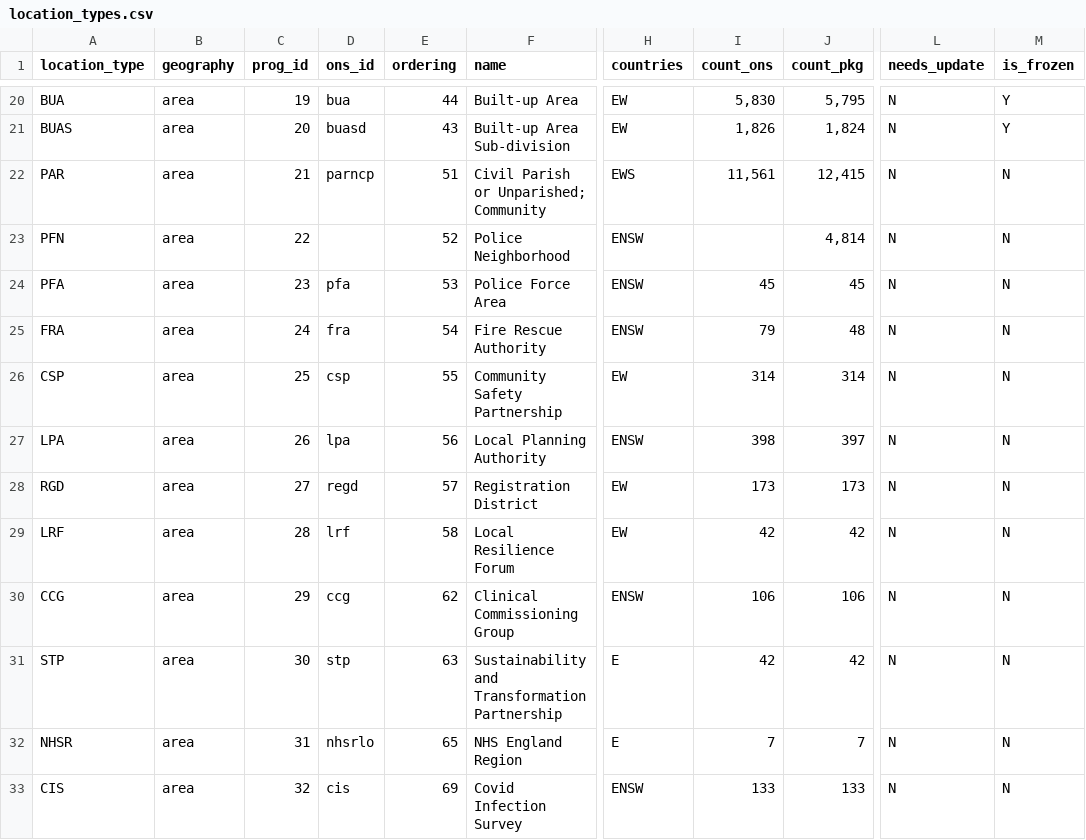
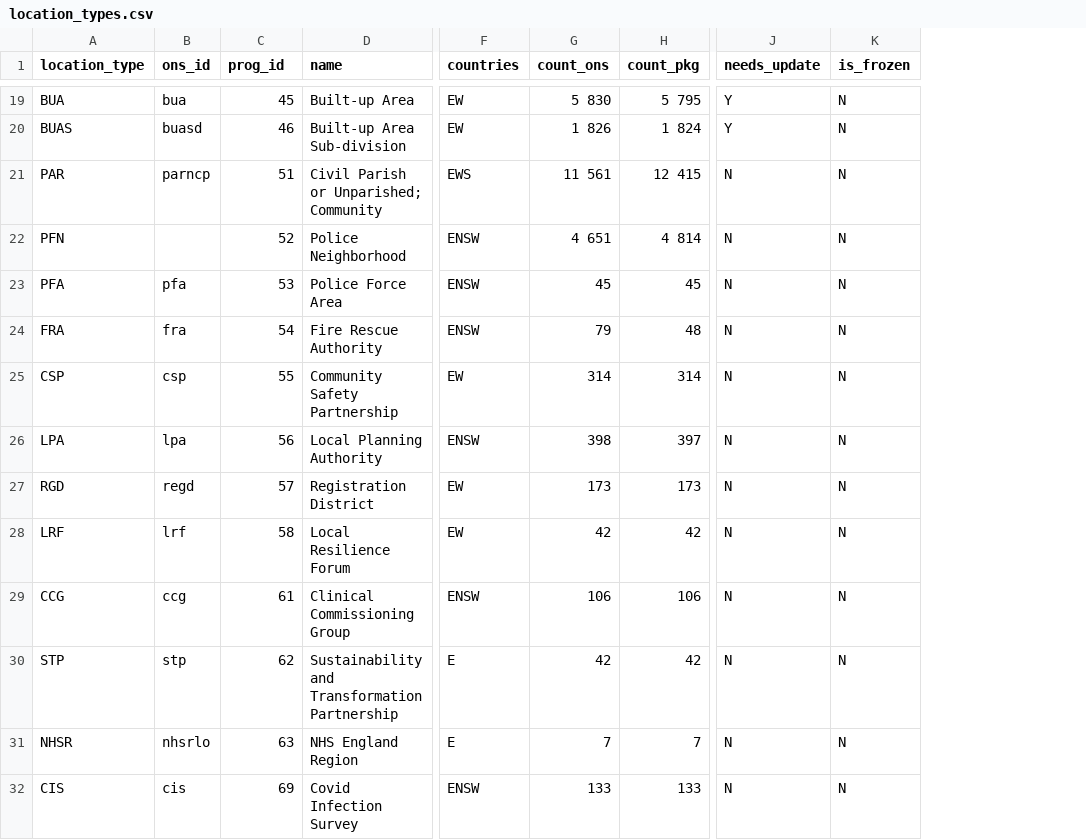
Before and after one commit to lvalnegri/RgeoUK, a CSV file: data-raw/csv/location_types.csv, drawn as a sheet; only a part is shown, gaps mark what is left out; removed rows and columns are numbered as before the commit, all else as after; the diff covers the shown part only; the diff names each change by its address in the sheet, - before the commit and + after, or states it on an @@ line.

```diff
--- a/data-raw/csv/location_types.csv
+++ b/data-raw/csv/location_types.csv
-column B (geography), rows 20-33: all area
-column C (prog_id), rows 20-33: 19 | 20 | 21 | 22 | 23 | 24 | 25 | 26 | 27 | 28 | 29 | 30 | 31 | 32
-C1: ordering
+C1: prog_id
-C19 (prog_id): 44
+C19 (prog_id): 45
-G19 (count_ons): 5,830
+G19 (count_ons): 5 830
-H19 (count_pkg): 5,795
+H19 (count_pkg): 5 795
-J19:J20 (needs_update): N
+J19:J20 (needs_update): Y
-K19:K20 (is_frozen): Y
+K19:K20 (is_frozen): N
-C20 (prog_id): 43
+C20 (prog_id): 46
-G20 (count_ons): 1,826
+G20 (count_ons): 1 826
-H20 (count_pkg): 1,824
+H20 (count_pkg): 1 824
-G21 (count_ons): 11,561
+G21 (count_ons): 11 561
-H21 (count_pkg): 12,415
+H21 (count_pkg): 12 415
-G22 (count_ons): (empty)
+G22 (count_ons): 4 651
-H22 (count_pkg): 4,814
+H22 (count_pkg): 4 814
-C29 (prog_id): 62
+C29 (prog_id): 61
-C30 (prog_id): 63
+C30 (prog_id): 62
-C31 (prog_id): 65
+C31 (prog_id): 63
```
Also changed, not shown: 1 removed row and 27 edited cells elsewhere in this file.
